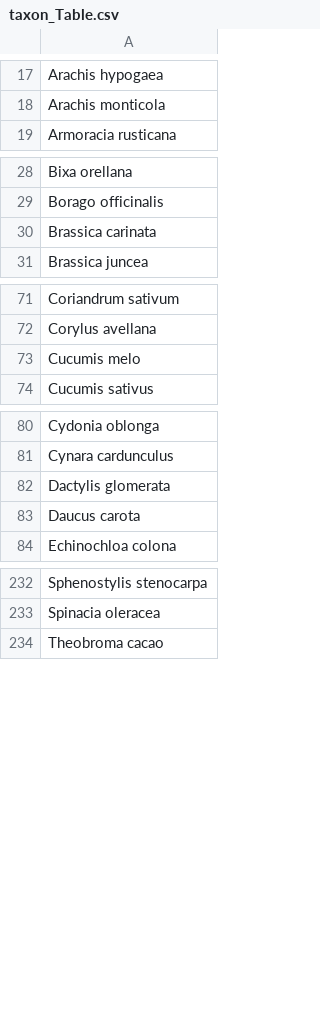
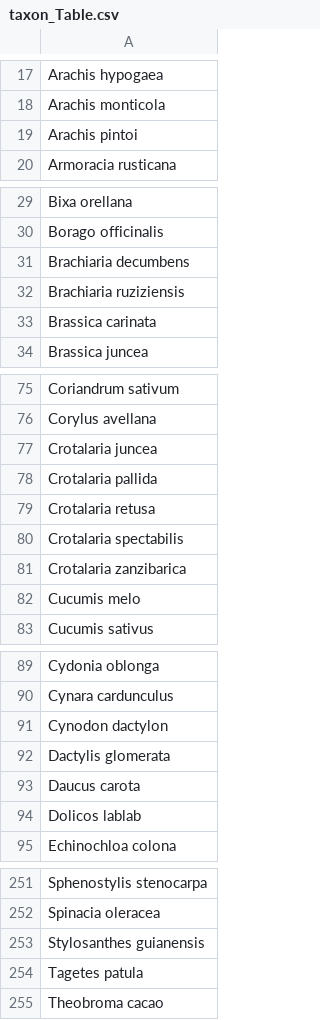
Before and after one commit to AxelVaillant/CropTrait, a CSV file: CSV/taxon_Table.csv, drawn as a sheet; only a part is shown, gaps mark what is left out; the diff covers the shown part only; the diff names each change by its address in the sheet, - before the commit and + after, or states it on an @@ line.

```diff
--- a/CSV/taxon_Table.csv
+++ b/CSV/taxon_Table.csv
+row 19: Arachis pintoi
+row 31: Brachiaria decumbens
+row 32: Brachiaria ruziziensis
+row 77: Crotalaria juncea
+row 78: Crotalaria pallida
+row 79: Crotalaria retusa
+row 80: Crotalaria spectabilis
+row 81: Crotalaria zanzibarica
+row 91: Cynodon dactylon
+row 94: Dolicos lablab
+row 253: Stylosanthes guianensis
+row 254: Tagetes patula
```
Also changed, not shown: 9 added rows elsewhere in this file, 4 other files.
